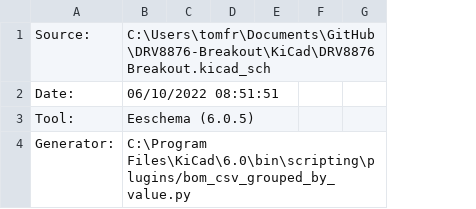
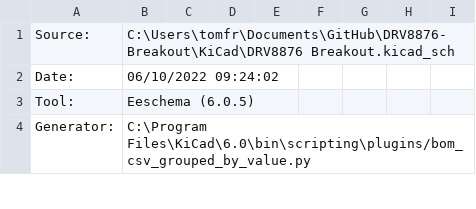
Before and after one commit to Fried-Electronics/FE2202-DRV8876-Breakout, a CSV file: KiCad/Production/DRV8876 Breakout BOM.csv, drawn as a sheet; only a part is shown; the diff covers the shown part only; the diff names each change by its address in the sheet, - before the commit and + after, or states it on an @@ line.

Commit message:
Update DRV8876 Breakout BOM.csv

```diff
--- a/KiCad/Production/DRV8876 Breakout BOM.csv
+++ b/KiCad/Production/DRV8876 Breakout BOM.csv
+column H, empty
+column I, empty
-B2: 06/10/2022 08:51:51
+B2: 06/10/2022 09:24:02
```
Also changed, not shown: 4 removed rows, 5 edited cells and row numbers in column A elsewhere in this file.
